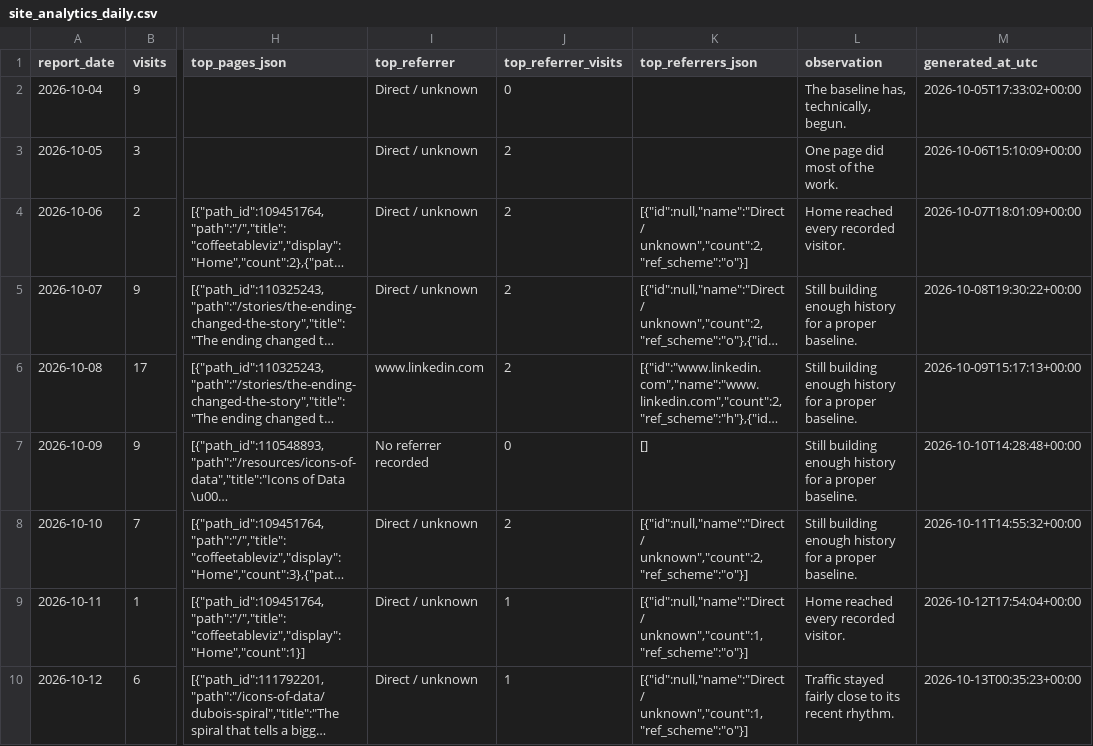
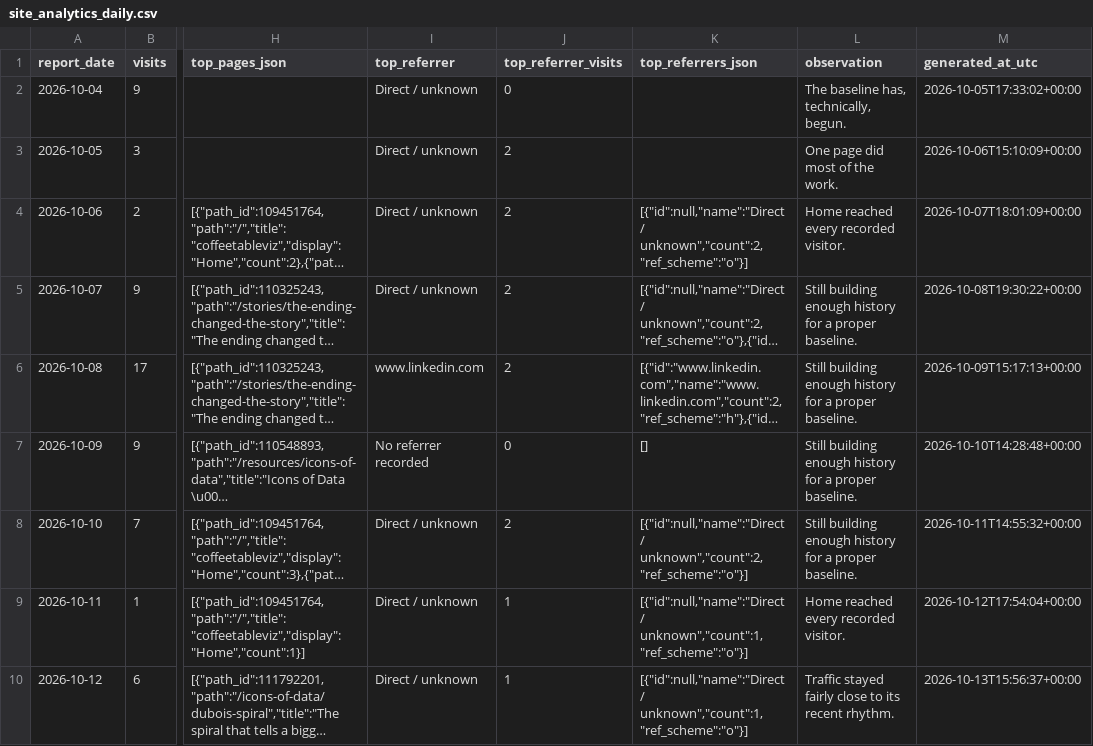
Before and after one commit to adamgreen1708/chart-templates, a CSV file: data/site_analytics_daily.csv, drawn as a sheet; only a part is shown, gaps mark what is left out; long unchanged cells end in …; the diff names each change by its address in the sheet, - before the commit and + after, or states it on an @@ line.

```diff
--- a/data/site_analytics_daily.csv
+++ b/data/site_analytics_daily.csv
-M10 (generated_at_utc): 2026-10-13T00:35:23+00:00
+M10 (generated_at_utc): 2026-10-13T15:56:37+00:00
```
Also changed, not shown: 1 other file.
